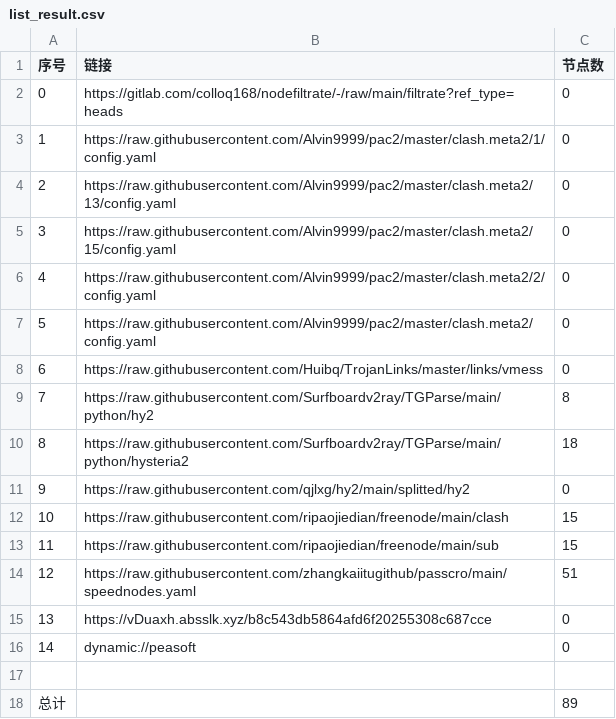
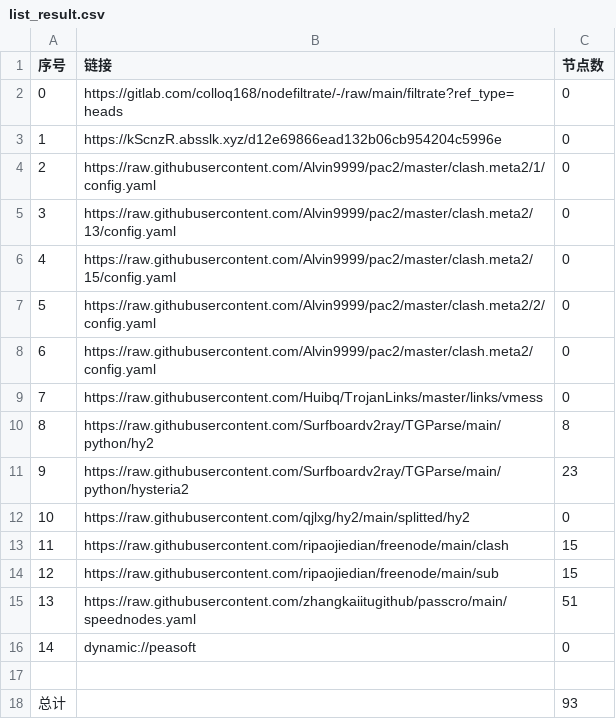
Before and after one commit to aquace/-dl, a CSV file: list_result.csv, drawn as a sheet; removed rows and columns are numbered as before the commit, all else as after; the diff names each change by its address in the sheet, - before the commit and + after, or states it on an @@ line.

```diff
--- a/list_result.csv
+++ b/list_result.csv
+row 3: 1 | https://kScnzR.absslk.xyz/d12e69866ead132b06cb954204c5996e | 0
@@ column A (序号) renumbered between rows 4 and 15 @@
-C11 (节点数): 18
+C11 (节点数): 23
-row 15: 13 | https://vDuaxh.absslk.xyz/b8c543db5864afd6f20255308c687cce | 0
-C18 (节点数): 89
+C18 (节点数): 93
```
Also changed, not shown: 20 other files.
